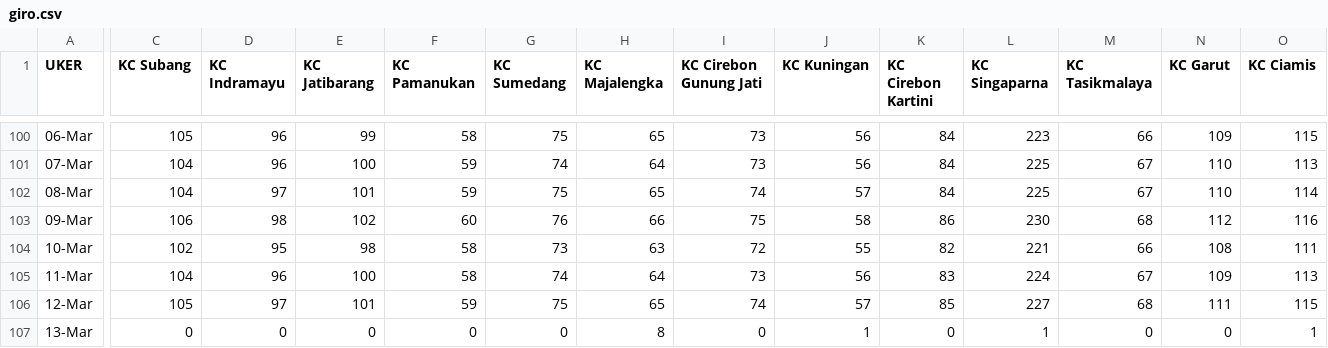
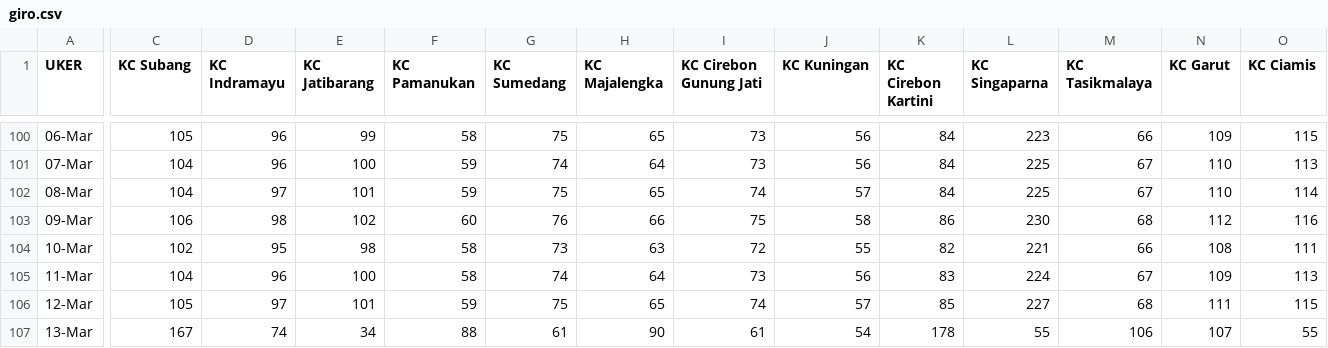
Before and after one commit to alganii14/grafik, a CSV file: csv kanca only/giro.csv, drawn as a sheet; only a part is shown, gaps mark what is left out; the diff covers the shown part only; the diff names each change by its address in the sheet, - before the commit and + after, or states it on an @@ line.

Commit message:
Fix KC only CSV 13-Mar data

```diff
--- a/csv kanca only/giro.csv
+++ b/csv kanca only/giro.csv
-C107 (KC Subang): 0
+C107 (KC Subang): 167
-D107 (KC Indramayu): 0
+D107 (KC Indramayu): 74
-E107 (KC Jatibarang): 0
+E107 (KC Jatibarang): 34
-F107 (KC Pamanukan): 0
+F107 (KC Pamanukan): 88
-G107 (KC Sumedang): 0
+G107 (KC Sumedang): 61
-H107 (KC Majalengka): 8
+H107 (KC Majalengka): 90
-I107 (KC Cirebon Gunung Jati): 0
+I107 (KC Cirebon Gunung Jati): 61
-J107 (KC Kuningan): 1
+J107 (KC Kuningan): 54
-K107 (KC Cirebon Kartini): 0
+K107 (KC Cirebon Kartini): 178
-L107 (KC Singaparna): 1
+L107 (KC Singaparna): 55
-M107 (KC Tasikmalaya): 0
+M107 (KC Tasikmalaya): 106
-N107 (KC Garut): 0
+N107 (KC Garut): 107
-O107 (KC Ciamis): 1
+O107 (KC Ciamis): 55
```
Also changed, not shown: 17 edited cells elsewhere in this file, csv kanca only/casa.csv, csv kanca only/depo.csv, 2 other files.
